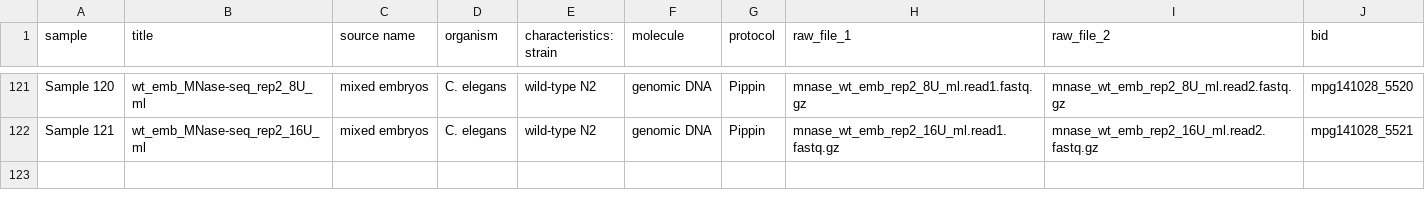
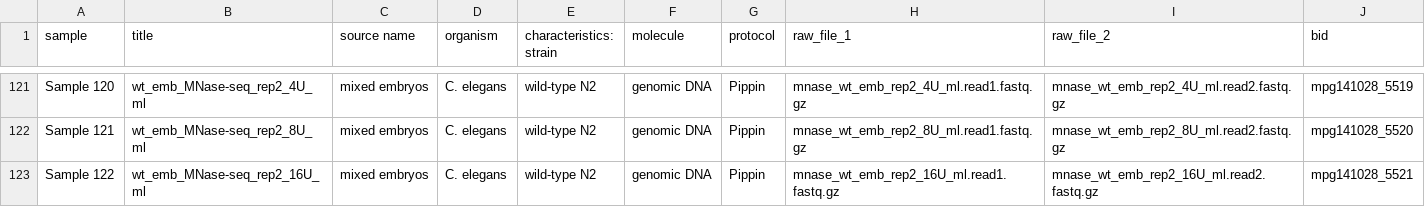
Before and after one commit to jurgjn/relmapping, a TSV file: dnase_mnase819_geo/dnase_mnase_geo1_samples.tsv, drawn as a sheet; only a part is shown, gaps mark what is left out; the diff covers the shown part only; the diff names each change by its address in the sheet, - before the commit and + after, or states it on an @@ line.

```diff
--- a/dnase_mnase819_geo/dnase_mnase_geo1_samples.tsv
+++ b/dnase_mnase819_geo/dnase_mnase_geo1_samples.tsv
-B121 (title): wt_emb_MNase-seq_rep2_8U_ml
+B121 (title): wt_emb_MNase-seq_rep2_4U_ml
-H121 (raw_file_1): mnase_wt_emb_rep2_8U_ml.read1.fastq.gz
+H121 (raw_file_1): mnase_wt_emb_rep2_4U_ml.read1.fastq.gz
-I121 (raw_file_2): mnase_wt_emb_rep2_8U_ml.read2.fastq.gz
+I121 (raw_file_2): mnase_wt_emb_rep2_4U_ml.read2.fastq.gz
-J121 (bid): mpg141028_5520
+J121 (bid): mpg141028_5519
-B122 (title): wt_emb_MNase-seq_rep2_16U_ml
+B122 (title): wt_emb_MNase-seq_rep2_8U_ml
-H122 (raw_file_1): mnase_wt_emb_rep2_16U_ml.read1.fastq.gz
+H122 (raw_file_1): mnase_wt_emb_rep2_8U_ml.read1.fastq.gz
-I122 (raw_file_2): mnase_wt_emb_rep2_16U_ml.read2.fastq.gz
+I122 (raw_file_2): mnase_wt_emb_rep2_8U_ml.read2.fastq.gz
-J122 (bid): mpg141028_5521
+J122 (bid): mpg141028_5520
+row 123: Sample 122 | wt_emb_MNase-seq_rep2_16U_ml | mixed embryos | C. elegans | wild-type N2 | genomic DNA | Pippin | mnase_wt_emb_rep2_16U_ml.read1.fastq.gz | mnase_wt_emb_rep2_16U_ml.read2.fastq.gz | mpg141028_5521
```
Also changed, not shown: 32 edited cells elsewhere in this file, dnase_mnase819_geo/dnase_mnase_geo3_raw.tsv, dnase_mnase819_geo/dnase_mnase_geo4_paired_end.tsv, 1 other file.
